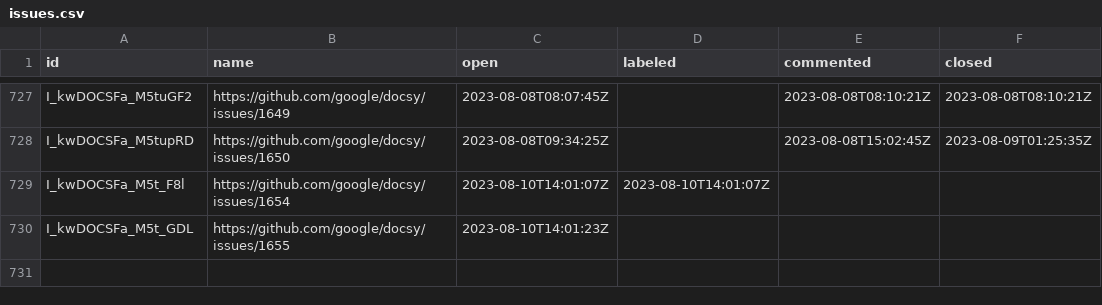
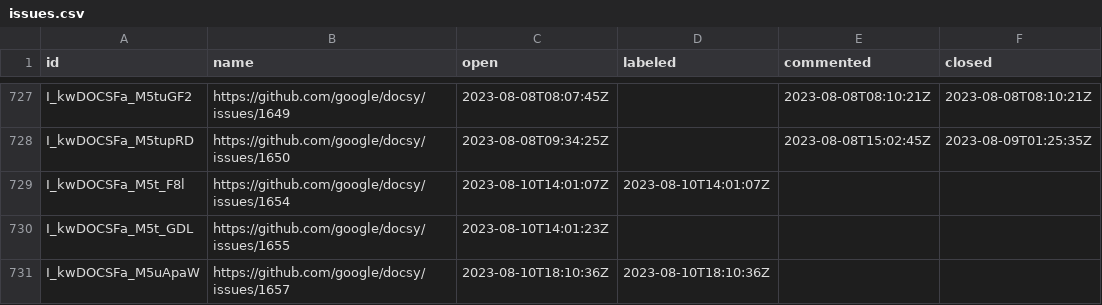
Before and after one commit to deining/docsy-metrics, a CSV file: data/google/docsy/issues.csv, drawn as a sheet; only a part is shown, gaps mark what is left out.

```diff
--- a/data/google/docsy/issues.csv
+++ b/data/google/docsy/issues.csv
@@ -730 +730,2 @@ I_kwDOCSFa_M5t_F8l,https://github.com/google/docsy/issues/1654,2023-08-10T14:01:
 I_kwDOCSFa_M5t_GDL,https://github.com/google/docsy/issues/1655,2023-08-10T14:01:23Z,,,
+I_kwDOCSFa_M5uApaW,https://github.com/google/docsy/issues/1657,2023-08-10T18:10:36Z,2023-08-10T18:10:36Z,,
```
